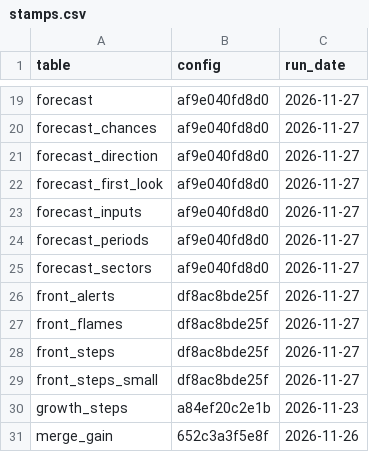
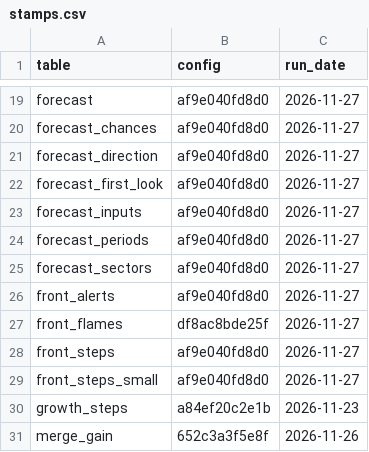
Before and after one commit to Amillanv/CHISPA, a CSV file: results/2023/stamps.csv, drawn as a sheet; only a part is shown, gaps mark what is left out.

Commit message:
Growth(refactor): the live forecast path is out of the evaluation folder
- `forecast_live.py` and `front_inputs.py` move from `evaluation/` to `src/chispa/`.
- `fronts.py` gets the read of the pixels and the rule of the fronts that count.
- New `forecast_model.py`: the questions, the input table, the fit, and the saved trees.
- `chispa forecast --trees` fits and saves the trees. A live forecast only loads them.
- `chispa update` calls one function of `forecast_live.py` for its forecast step.
- New `tests/test_layers.py`: the live modules import no module of the evaluation,
  with one exception, the hash of the configuration in `evaluation/report.py`.
- Proof: the live forecast of two times is the same byte for byte before and after.
  The 287 result files are the same. Only the stamps of the front tables changed:
  they now have the configuration hash of today.
- Documents: `CLAUDE.md`, `README.md` and `docs/method.md` sections 11.29 and 11.31.

```diff
--- a/results/2023/stamps.csv
+++ b/results/2023/stamps.csv
@@ -25,6 +25,6 @@ forecast_periods,af9e040fd8d0,2026-11-27
 forecast_sectors,af9e040fd8d0,2026-11-27
-front_alerts,df8ac8bde25f,2026-11-27
+front_alerts,af9e040fd8d0,2026-11-27
 front_flames,df8ac8bde25f,2026-11-27
-front_steps,df8ac8bde25f,2026-11-27
-front_steps_small,df8ac8bde25f,2026-11-27
+front_steps,af9e040fd8d0,2026-11-27
+front_steps_small,af9e040fd8d0,2026-11-27
 growth_steps,a84ef20c2e1b,2026-11-23
```
Also changed, not shown: results/2019/stamps.csv, results/2020/stamps.csv, 27 other files.
